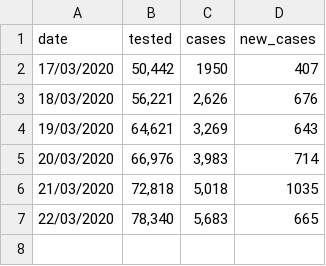
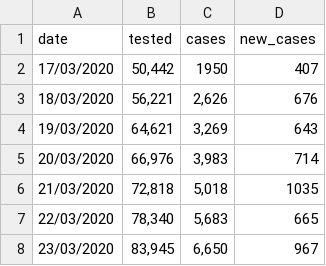
Before and after one commit to maxeyre/COVID-19, a CSV file: Data visualisation/UK data/UK_testing.csv, drawn as a sheet.

```diff
--- a/Data visualisation/UK data/UK_testing.csv
+++ b/Data visualisation/UK data/UK_testing.csv
@@ -7 +7,2 @@
 22/03/2020,"78,340","5,683",665,
+23/03/2020,"83,945","6,650",967,
```
Also changed, not shown: Data visualisation/UK data/england_countyUA.csv, Data visualisation/UK data/england_region.csv.
